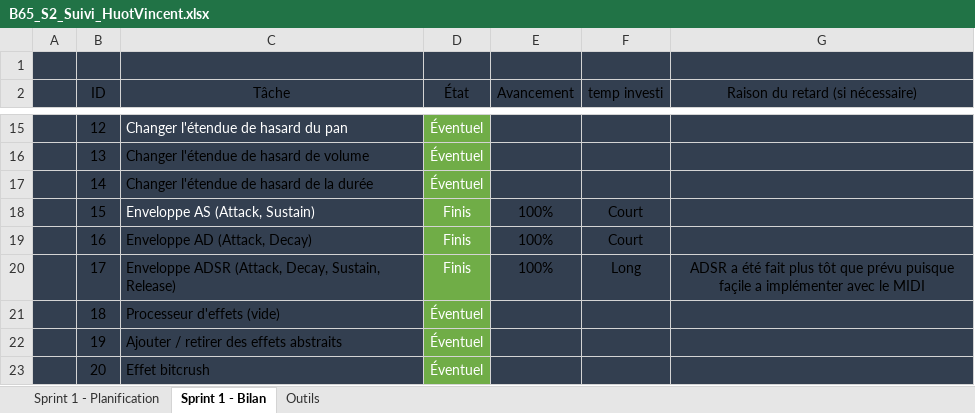
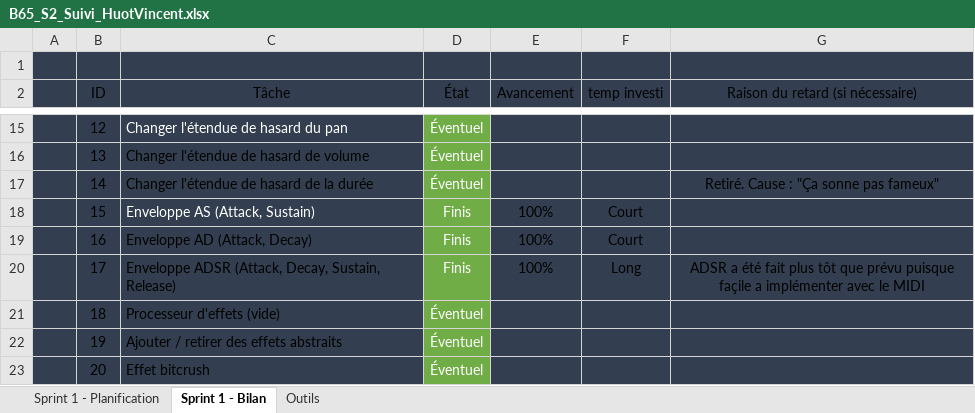
Before and after one commit to ArkilDev/Synthese, an Excel workbook: Sprint2/B65_S2_Suivi_HuotVincent.xlsx, sheet Sprint 1 - Bilan, drawn as a sheet; only a part is shown, gaps mark what is left out; values as stored, in another font and other column widths than the file's, no borders; charts and pictures and conditional formats and table styles not drawn; the diff names each change by its address in the sheet, - before the commit and + after, or states it on an @@ line.

```diff
--- a/Sprint2/B65_S2_Suivi_HuotVincent.xlsx (sheet Sprint 1 - Bilan)
+++ b/Sprint2/B65_S2_Suivi_HuotVincent.xlsx (sheet Sprint 1 - Bilan)
-G17 (Raison du retard (si nécessaire)): (empty)
+G17 (Raison du retard (si nécessaire)): Retiré. Cause : "Ça sonne pas fameux"
```
Also changed, not shown: 12 other files.
